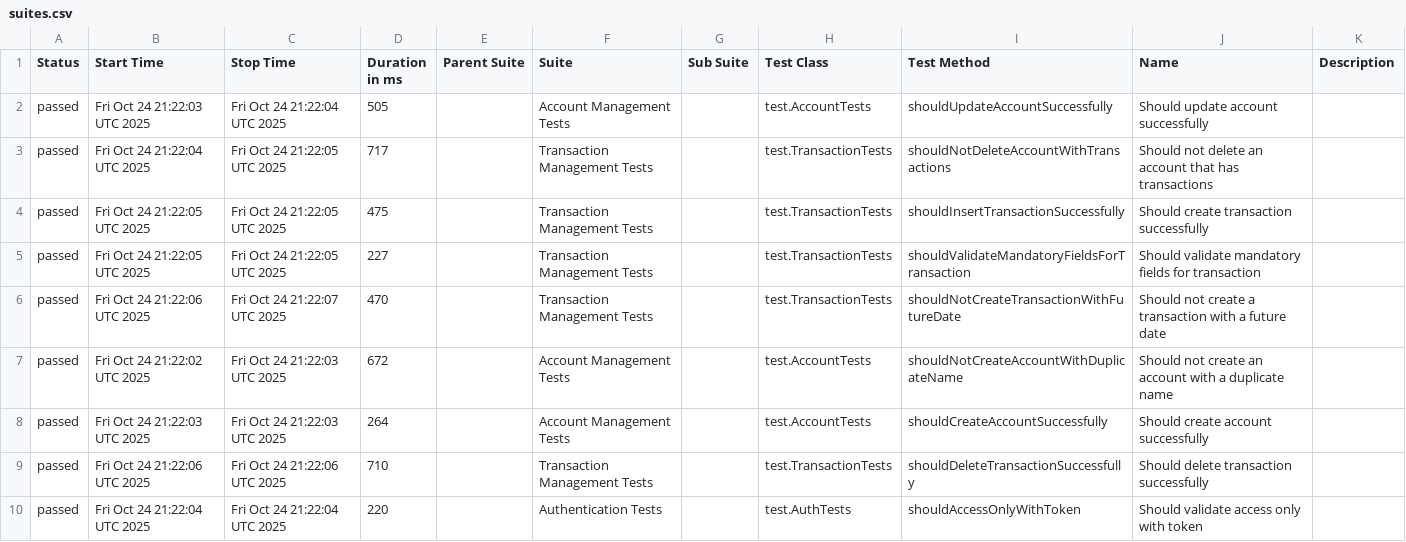
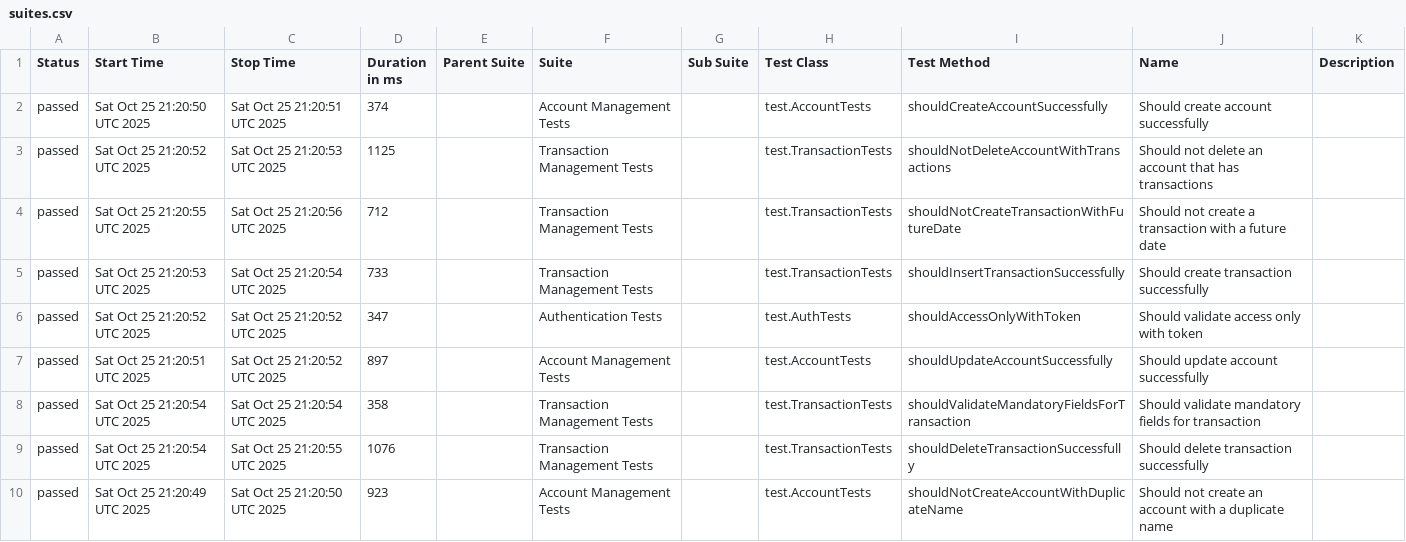
Before and after one commit to JosinaldoGJunior/java-automation-api, a CSV file: data/suites.csv, drawn as a sheet.

```diff
--- a/data/suites.csv
+++ b/data/suites.csv
@@ -1,10 +1,10 @@
 "Status","Start Time","Stop Time","Duration in ms","Parent Suite","Suite","Sub Suite","Test Class","Test Method","Name","Description"
-"passed","Fri Oct 24 21:22:03 UTC 2025","Fri Oct 24 21:22:04 UTC 2025","505","","Account Management Tests","","test.AccountTests","shouldUpdateAccountSuccessfully","Should update account successfully",""
-"passed","Fri Oct 24 21:22:04 UTC 2025","Fri Oct 24 21:22:05 UTC 2025","717","","Transaction Management Tests","","test.TransactionTests","shouldNotDeleteAccountWithTransactions","Should not delete an account that has transactions",""
-"passed","Fri Oct 24 21:22:05 UTC 2025","Fri Oct 24 21:22:05 UTC 2025","475","","Transaction Management Tests","","test.TransactionTests","shouldInsertTransactionSuccessfully","Should create transaction successfully",""
-"passed","Fri Oct 24 21:22:05 UTC 2025","Fri Oct 24 21:22:05 UTC 2025","227","","Transaction Management Tests","","test.TransactionTests","shouldValidateMandatoryFieldsForTransaction","Should validate mandatory fields for transaction",""
-"passed","Fri Oct 24 21:22:06 UTC 2025","Fri Oct 24 21:22:07 UTC 2025","470","","Transaction Management Tests","","test.TransactionTests","shouldNotCreateTransactionWithFutureDate","Should not create a transaction with a future date",""
-"passed","Fri Oct 24 21:22:02 UTC 2025","Fri Oct 24 21:22:03 UTC 2025","672","","Account Management Tests","","test.AccountTests","shouldNotCreateAccountWithDuplicateName","Should not create an account with a duplicate name",""
-"passed","Fri Oct 24 21:22:03 UTC 2025","Fri Oct 24 21:22:03 UTC 2025","264","","Account Management Tests","","test.AccountTests","shouldCreateAccountSuccessfully","Should create account successfully",""
-"passed","Fri Oct 24 21:22:06 UTC 2025","Fri Oct 24 21:22:06 UTC 2025","710","","Transaction Management Tests","","test.TransactionTests","shouldDeleteTransactionSuccessfully","Should delete transaction successfully",""
-"passed","Fri Oct 24 21:22:04 UTC 2025","Fri Oct 24 21:22:04 UTC 2025","220","","Authentication Tests","","test.AuthTests","shouldAccessOnlyWithToken","Should validate access only with token",""
+"passed","Sat Oct 25 21:20:50 UTC 2025","Sat Oct 25 21:20:51 UTC 2025","374","","Account Management Tests","","test.AccountTests","shouldCreateAccountSuccessfully","Should create account successfully",""
+"passed","Sat Oct 25 21:20:52 UTC 2025","Sat Oct 25 21:20:53 UTC 2025","1125","","Transaction Management Tests","","test.TransactionTests","shouldNotDeleteAccountWithTransactions","Should not delete an account that has transactions",""
+"passed","Sat Oct 25 21:20:55 UTC 2025","Sat Oct 25 21:20:56 UTC 2025","712","","Transaction Management Tests","","test.TransactionTests","shouldNotCreateTransactionWithFutureDate","Should not create a transaction with a future date",""
+"passed","Sat Oct 25 21:20:53 UTC 2025","Sat Oct 25 21:20:54 UTC 2025","733","","Transaction Management Tests","","test.TransactionTests","shouldInsertTransactionSuccessfully","Should create transaction successfully",""
+"passed","Sat Oct 25 21:20:52 UTC 2025","Sat Oct 25 21:20:52 UTC 2025","347","","Authentication Tests","","test.AuthTests","shouldAccessOnlyWithToken","Should validate access only with token",""
+"passed","Sat Oct 25 21:20:51 UTC 2025","Sat Oct 25 21:20:52 UTC 2025","897","","Account Management Tests","","test.AccountTests","shouldUpdateAccountSuccessfully","Should update account successfully",""
+"passed","Sat Oct 25 21:20:54 UTC 2025","Sat Oct 25 21:20:54 UTC 2025","358","","Transaction Management Tests","","test.TransactionTests","shouldValidateMandatoryFieldsForTransaction","Should validate mandatory fields for transaction",""
+"passed","Sat Oct 25 21:20:54 UTC 2025","Sat Oct 25 21:20:55 UTC 2025","1076","","Transaction Management Tests","","test.TransactionTests","shouldDeleteTransactionSuccessfully","Should delete transaction successfully",""
+"passed","Sat Oct 25 21:20:49 UTC 2025","Sat Oct 25 21:20:50 UTC 2025","923","","Account Management Tests","","test.AccountTests","shouldNotCreateAccountWithDuplicateName","Should not create an account with a duplicate name",""
```
Also changed, not shown: 31 other files.
